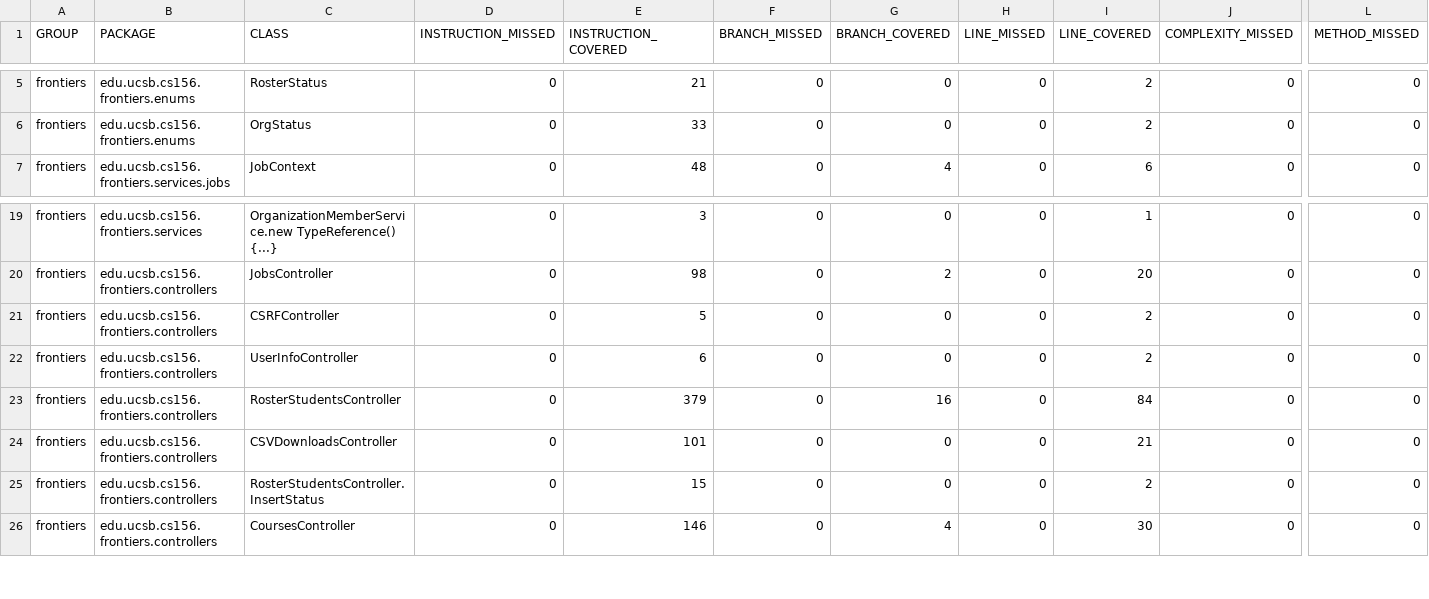
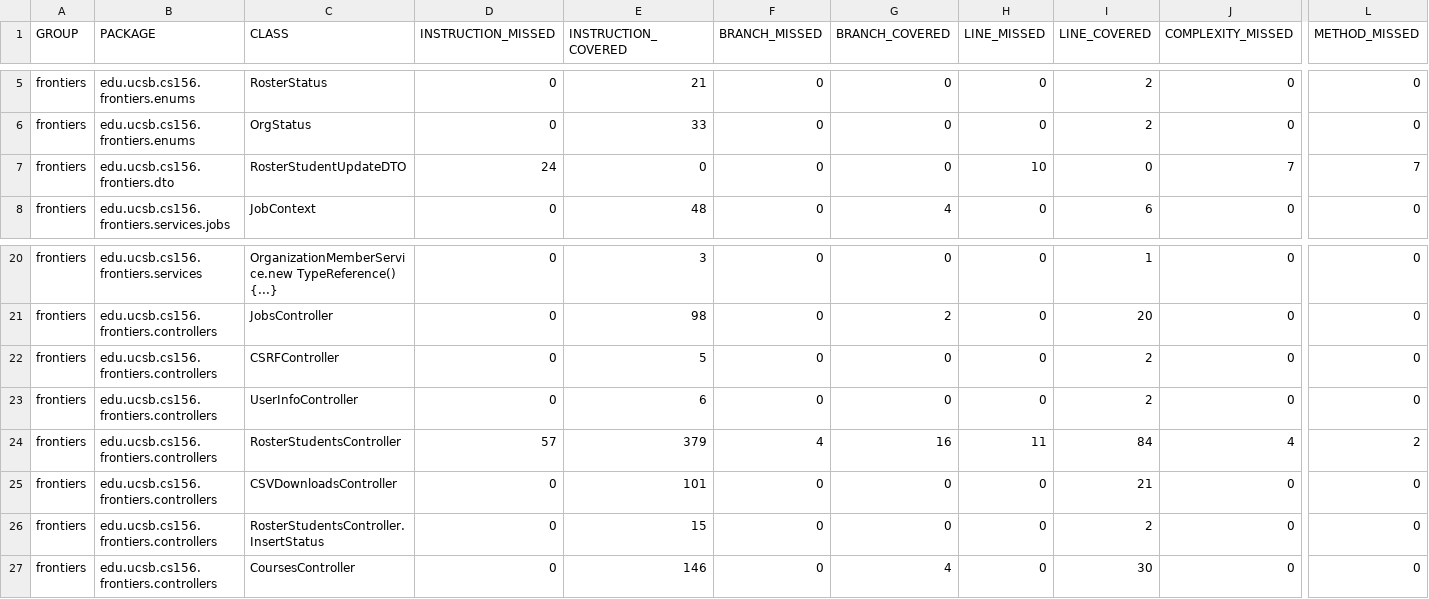
Before and after one commit to ucsb-cs156-s25/proj-frontiers-s25-11, a CSV file: jacoco/jacoco.csv, drawn as a sheet; only a part is shown, gaps mark what is left out; addresses are those after the commit; rows hold the shown columns only; the diff names each change by its address in the sheet, - before the commit and + after, or states it on an @@ line.

Commit message:
Deploying to gh-pages from @ ucsb-cs156-s25/proj-frontiers-s25-11@96435ed7c869fb99c165d251d5185b9a7b2ad329 🚀

```diff
--- a/jacoco/jacoco.csv
+++ b/jacoco/jacoco.csv
+row 7: frontiers | edu.ucsb.cs156.frontiers.dto | RosterStudentUpdateDTO | 24 | 0 | 0 | 0 | 10 | 0 | 7 | 7
-D24 (INSTRUCTION_MISSED): 0
+D24 (INSTRUCTION_MISSED): 57
-F24 (BRANCH_MISSED): 0
+F24 (BRANCH_MISSED): 4
-H24 (LINE_MISSED): 0
+H24 (LINE_MISSED): 11
-J24 (COMPLEXITY_MISSED): 0
+J24 (COMPLEXITY_MISSED): 4
-L24 (METHOD_MISSED): 0
+L24 (METHOD_MISSED): 2
```
Also changed, not shown: 11 other files.
